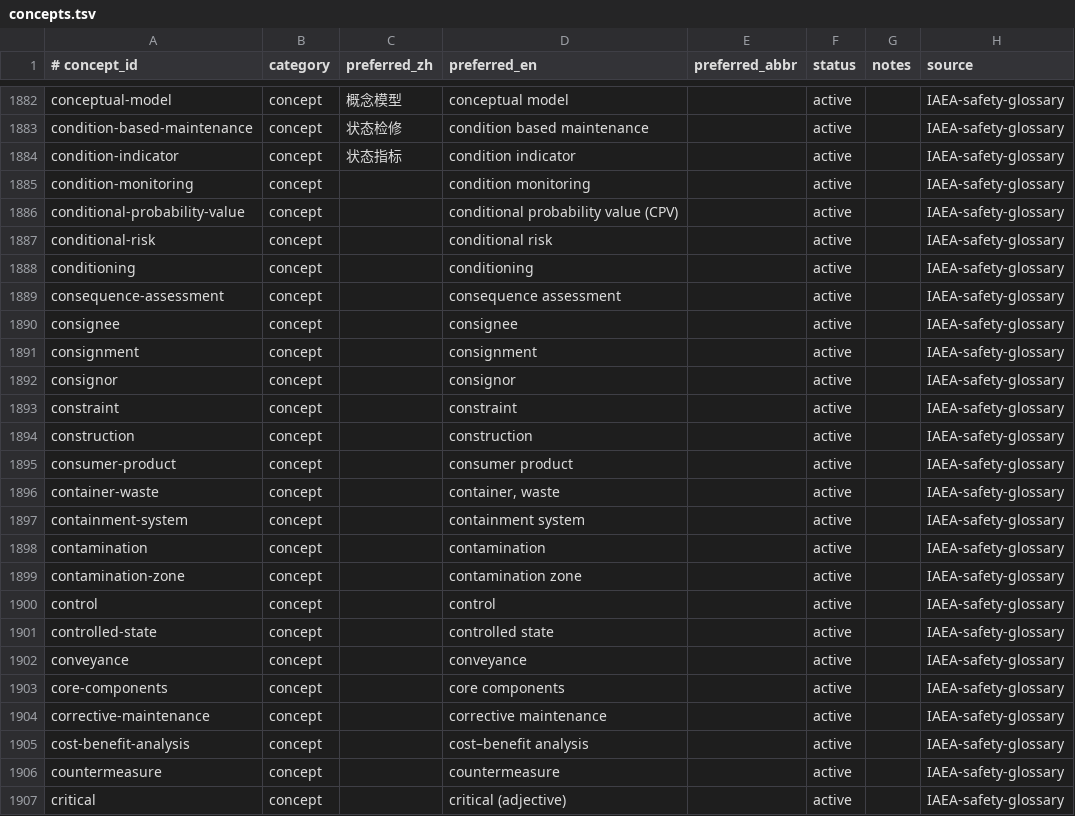
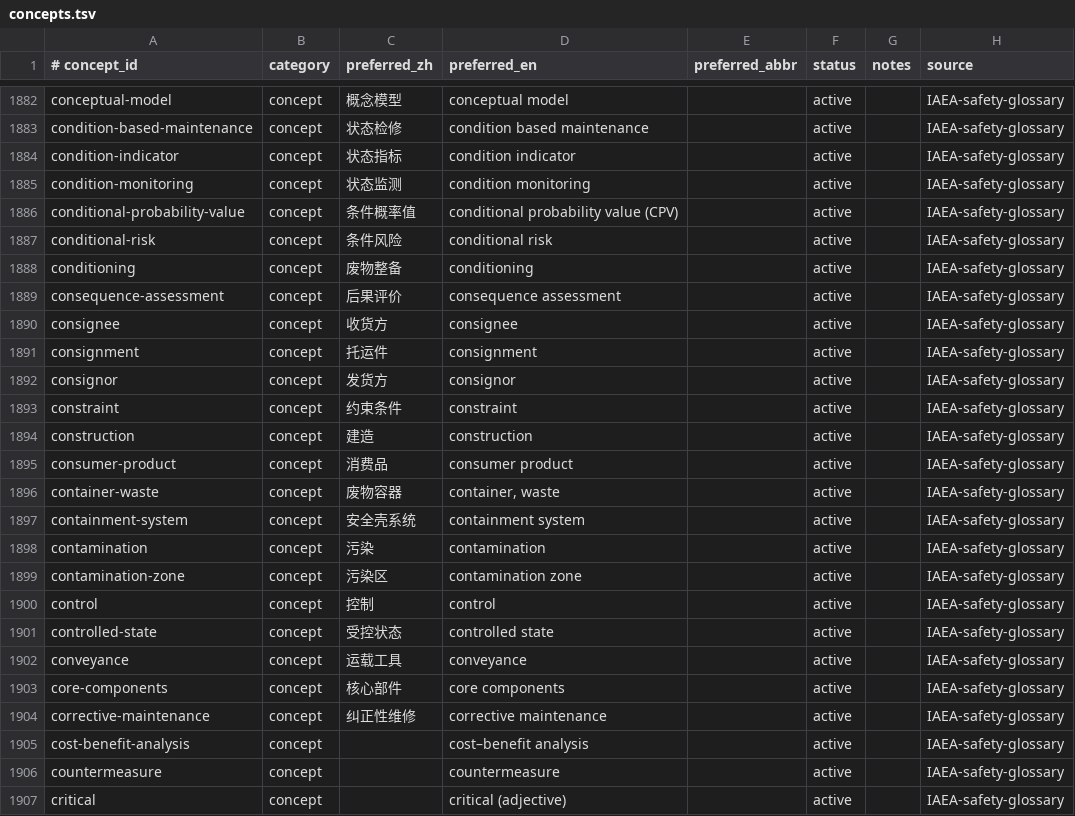
Before and after one commit to zxkjack123/fusion-terms, a TSV file: terms/registry/concepts.tsv, drawn as a sheet; only a part is shown, gaps mark what is left out.

Commit message:
feat(registry): add W3a preferred names batch-10 (#T-4973)

```diff
--- a/terms/registry/concepts.tsv
+++ b/terms/registry/concepts.tsv
@@ -1884,22 +1884,22 @@ condition-based-maintenance	concept	状态检修	condition based maintenance		ac
 condition-indicator	concept	状态指标	condition indicator		active		IAEA-safety-glossary
-condition-monitoring	concept		condition monitoring		active		IAEA-safety-glossary
-conditional-probability-value	concept		conditional probability value (CPV)		active		IAEA-safety-glossary
-conditional-risk	concept		conditional risk		active		IAEA-safety-glossary
-conditioning	concept		conditioning		active		IAEA-safety-glossary
-consequence-assessment	concept		consequence assessment		active		IAEA-safety-glossary
-consignee	concept		consignee		active		IAEA-safety-glossary
-consignment	concept		consignment		active		IAEA-safety-glossary
-consignor	concept		consignor		active		IAEA-safety-glossary
-constraint	concept		constraint		active		IAEA-safety-glossary
-construction	concept		construction		active		IAEA-safety-glossary
-consumer-product	concept		consumer product		active		IAEA-safety-glossary
-container-waste	concept		container, waste		active		IAEA-safety-glossary
-containment-system	concept		containment system		active		IAEA-safety-glossary
-contamination	concept		contamination		active		IAEA-safety-glossary
-contamination-zone	concept		contamination zone		active		IAEA-safety-glossary
-control	concept		control		active		IAEA-safety-glossary
-controlled-state	concept		controlled state		active		IAEA-safety-glossary
-conveyance	concept		conveyance		active		IAEA-safety-glossary
-core-components	concept		core components		active		IAEA-safety-glossary
-corrective-maintenance	concept		corrective maintenance		active		IAEA-safety-glossary
+condition-monitoring	concept	状态监测	condition monitoring		active		IAEA-safety-glossary
+conditional-probability-value	concept	条件概率值	conditional probability value (CPV)		active		IAEA-safety-glossary
+conditional-risk	concept	条件风险	conditional risk		active		IAEA-safety-glossary
+conditioning	concept	废物整备	conditioning		active		IAEA-safety-glossary
+consequence-assessment	concept	后果评价	consequence assessment		active		IAEA-safety-glossary
+consignee	concept	收货方	consignee		active		IAEA-safety-glossary
+consignment	concept	托运件	consignment		active		IAEA-safety-glossary
+consignor	concept	发货方	consignor		active		IAEA-safety-glossary
+constraint	concept	约束条件	constraint		active		IAEA-safety-glossary
+construction	concept	建造	construction		active		IAEA-safety-glossary
+consumer-product	concept	消费品	consumer product		active		IAEA-safety-glossary
+container-waste	concept	废物容器	container, waste		active		IAEA-safety-glossary
+containment-system	concept	安全壳系统	containment system		active		IAEA-safety-glossary
+contamination	concept	污染	contamination		active		IAEA-safety-glossary
+contamination-zone	concept	污染区	contamination zone		active		IAEA-safety-glossary
+control	concept	控制	control		active		IAEA-safety-glossary
+controlled-state	concept	受控状态	controlled state		active		IAEA-safety-glossary
+conveyance	concept	运载工具	conveyance		active		IAEA-safety-glossary
+core-components	concept	核心部件	core components		active		IAEA-safety-glossary
+corrective-maintenance	concept	纠正性维修	corrective maintenance		active		IAEA-safety-glossary
 cost-benefit-analysis	concept		cost–benefit analysis		active		IAEA-safety-glossary
```
